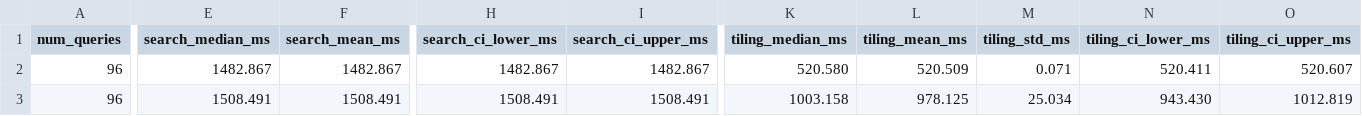
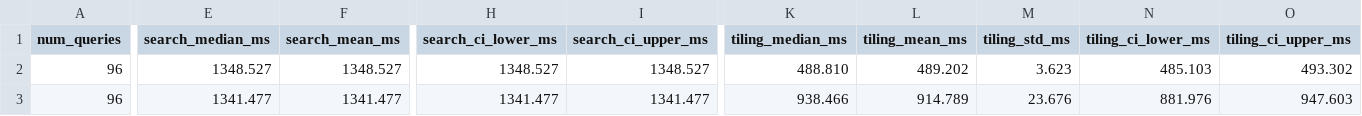
Before and after one commit to RagnarGrootKoerkamp/sassy, a CSV file: evals/src/sassy2/output-xeon-256/nanopore_results.csv, drawn as a sheet; only a part is shown, gaps mark what is left out; the diff covers the shown part only; the diff names each change by its address in the sheet, - before the commit and + after, or states it on an @@ line.

Commit message:
update 16t ont+crispr results

```diff
--- a/evals/src/sassy2/output-xeon-256/nanopore_results.csv
+++ b/evals/src/sassy2/output-xeon-256/nanopore_results.csv
-E2 (search_median_ms): 1482.867
+E2 (search_median_ms): 1348.527
-F2 (search_mean_ms): 1482.867
+F2 (search_mean_ms): 1348.527
-H2 (search_ci_lower_ms): 1482.867
+H2 (search_ci_lower_ms): 1348.527
-I2 (search_ci_upper_ms): 1482.867
+I2 (search_ci_upper_ms): 1348.527
-K2 (tiling_median_ms): 520.580
+K2 (tiling_median_ms): 488.810
-L2 (tiling_mean_ms): 520.509
+L2 (tiling_mean_ms): 489.202
-M2 (tiling_std_ms): 0.071
+M2 (tiling_std_ms): 3.623
-N2 (tiling_ci_lower_ms): 520.411
+N2 (tiling_ci_lower_ms): 485.103
-O2 (tiling_ci_upper_ms): 520.607
+O2 (tiling_ci_upper_ms): 493.302
-E3 (search_median_ms): 1508.491
+E3 (search_median_ms): 1341.477
-F3 (search_mean_ms): 1508.491
+F3 (search_mean_ms): 1341.477
-H3 (search_ci_lower_ms): 1508.491
+H3 (search_ci_lower_ms): 1341.477
-I3 (search_ci_upper_ms): 1508.491
+I3 (search_ci_upper_ms): 1341.477
-K3 (tiling_median_ms): 1003.158
+K3 (tiling_median_ms): 938.466
-L3 (tiling_mean_ms): 978.125
+L3 (tiling_mean_ms): 914.789
-M3 (tiling_std_ms): 25.034
+M3 (tiling_std_ms): 23.676
-N3 (tiling_ci_lower_ms): 943.430
+N3 (tiling_ci_lower_ms): 881.976
-O3 (tiling_ci_upper_ms): 1012.819
+O3 (tiling_ci_upper_ms): 947.603
```
Also changed, not shown: 26 edited cells elsewhere in this file, evals/src/sassy2/output-xeon-256/off_target_results.csv, evals/src/sassy2/output-xeon-512/nanopore_results.csv, 2 other files.
